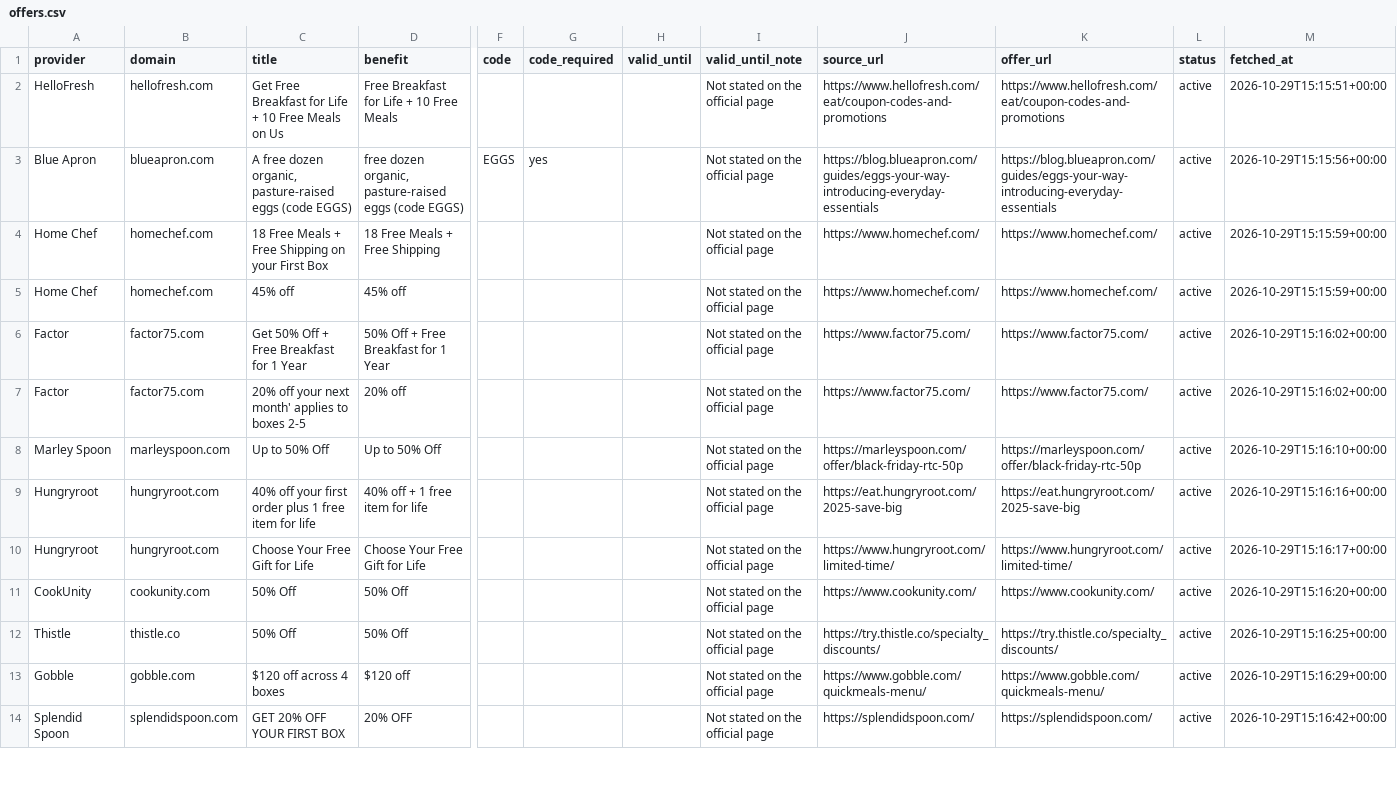
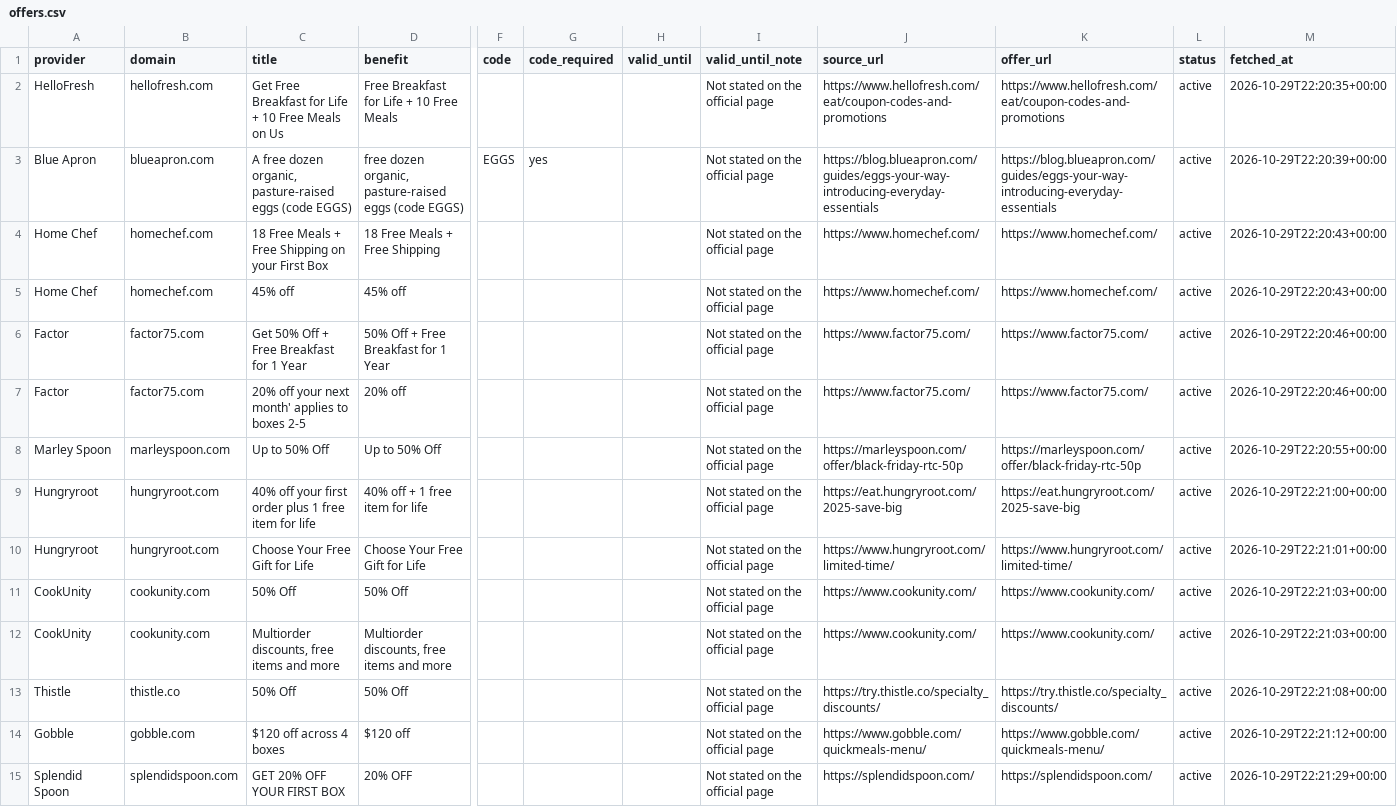
Before and after one commit to longlicode/hellofresh-deals-promo-radar, a CSV file: public/offers.csv, drawn as a sheet; only a part is shown, gaps mark what is left out; addresses are those after the commit; rows hold the shown columns only; the diff covers the shown part only; the diff names each change by its address in the sheet, - before the commit and + after, or states it on an @@ line.

```diff
--- a/public/offers.csv
+++ b/public/offers.csv
-M2 (fetched_at): 2026-10-29T15:15:51+00:00
+M2 (fetched_at): 2026-10-29T22:20:35+00:00
-M3 (fetched_at): 2026-10-29T15:15:56+00:00
+M3 (fetched_at): 2026-10-29T22:20:39+00:00
-M4:M5 (fetched_at): 2026-10-29T15:15:59+00:00
+M4:M5 (fetched_at): 2026-10-29T22:20:43+00:00
-M6:M7 (fetched_at): 2026-10-29T15:16:02+00:00
+M6:M7 (fetched_at): 2026-10-29T22:20:46+00:00
-M8 (fetched_at): 2026-10-29T15:16:10+00:00
+M8 (fetched_at): 2026-10-29T22:20:55+00:00
-M9 (fetched_at): 2026-10-29T15:16:16+00:00
+M9 (fetched_at): 2026-10-29T22:21:00+00:00
-M10 (fetched_at): 2026-10-29T15:16:17+00:00
+M10 (fetched_at): 2026-10-29T22:21:01+00:00
-M11 (fetched_at): 2026-10-29T15:16:20+00:00
+M11 (fetched_at): 2026-10-29T22:21:03+00:00
+row 12: CookUnity | cookunity.com | Multiorder discounts, free items and more | Multiorder discounts, free items and more |  |  |  | Not stated on the official page | https://www.cookunity.com/ | https://www.cookunity.com/ | active | 2026-10-29T22:21:03+00:00
-M13 (fetched_at): 2026-10-29T15:16:25+00:00
+M13 (fetched_at): 2026-10-29T22:21:08+00:00
-M14 (fetched_at): 2026-10-29T15:16:29+00:00
+M14 (fetched_at): 2026-10-29T22:21:12+00:00
-M15 (fetched_at): 2026-10-29T15:16:42+00:00
+M15 (fetched_at): 2026-10-29T22:21:29+00:00
```
Also changed, not shown: 42 edited cells elsewhere in this file, 2 other files.
